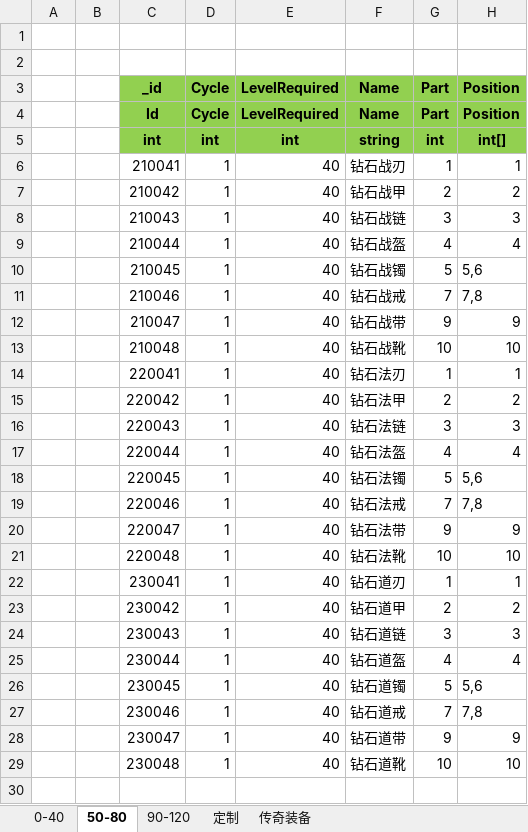
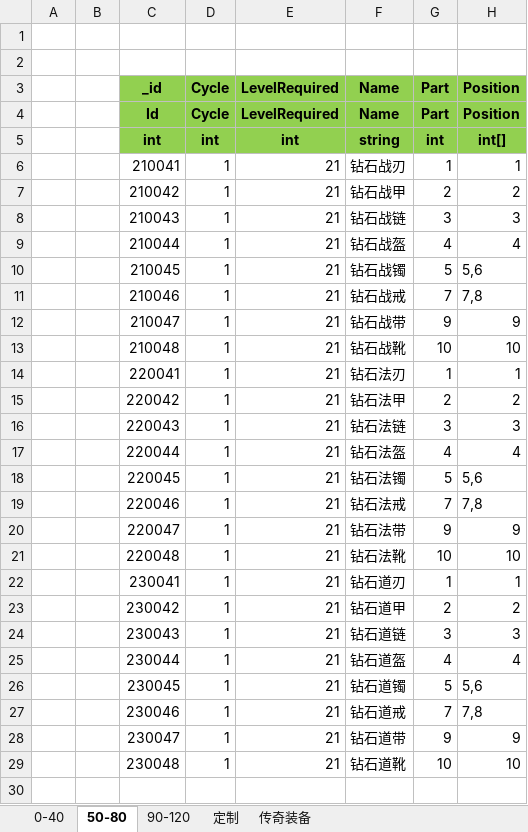
Before and after one commit to wokanjianyang/legend2, an Excel workbook: Excel/EquipConfig.xlsx, sheet 50-80, drawn as a sheet; only a part is shown; values as stored, in another font and other column widths than the file's, no borders; the diff covers the shown part only; the diff names each change by its address in the sheet, - before the commit and + after, or states it on an @@ line.

```diff
--- a/Excel/EquipConfig.xlsx (sheet 50-80)
+++ b/Excel/EquipConfig.xlsx (sheet 50-80)
-E6:E29 (LevelRequired): 40
+E6:E29 (LevelRequired): 21
```
Also changed, not shown: 72 edited cells elsewhere in this sheet, sheet 90-120, sheet 0-40, formulas that keep their value, Excel/AttrEntryConfig.xlsx, 8 other files.
